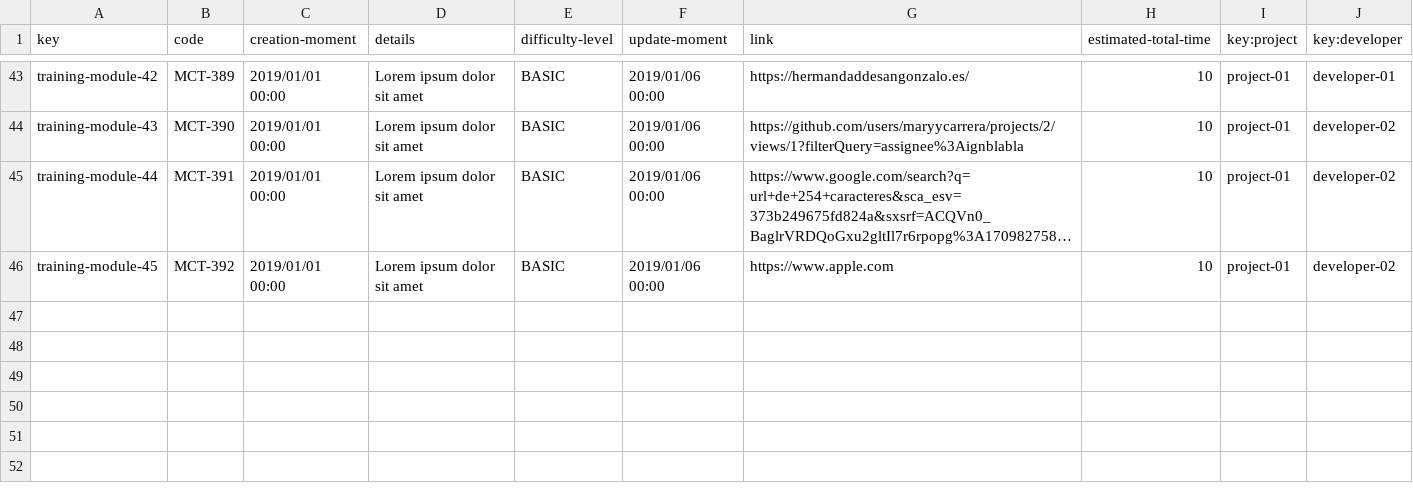
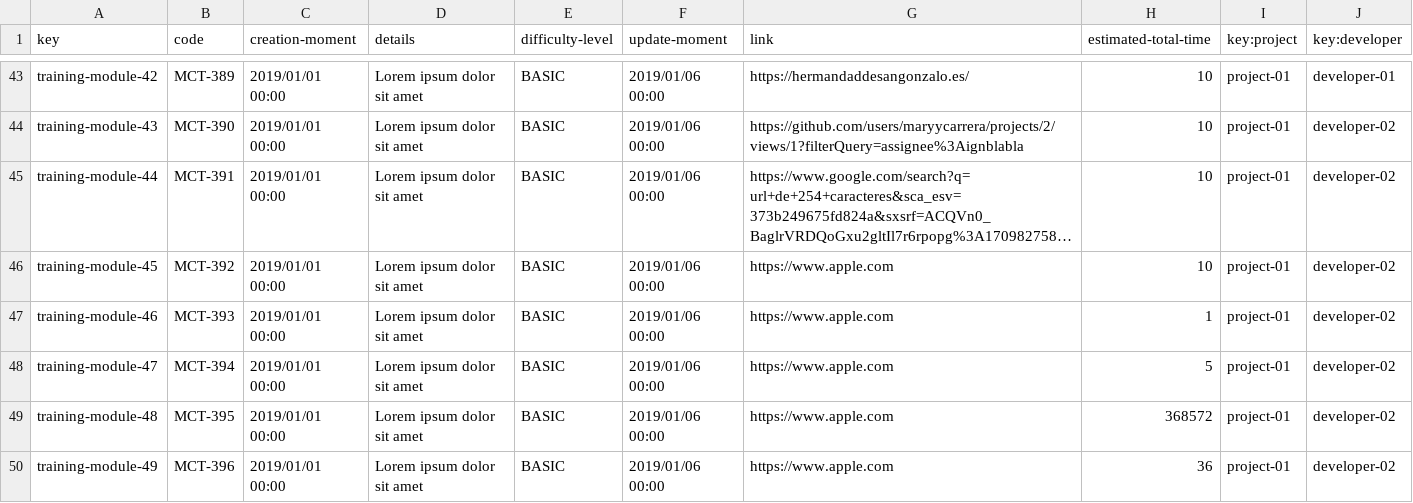
Before and after one commit to maryycarrera/Acme-SF-D04, a CSV file: src/main/webapp/WEB-INF/resources/sample-data/training-module.csv, drawn as a sheet; only a part is shown, gaps mark what is left out; long unchanged cells end in …; the diff names each change by its address in the sheet, - before the commit and + after, or states it on an @@ line.

```diff
--- a/src/main/webapp/WEB-INF/resources/sample-data/training-module.csv
+++ b/src/main/webapp/WEB-INF/resources/sample-data/training-module.csv
+row 47: training-module-46 | MCT-393 | 2019/01/01 00:00 | Lorem ipsum dolor sit amet | BASIC | 2019/01/06 00:00 | https://www.apple.com | 1 | project-01 | developer-02
+row 48: training-module-47 | MCT-394 | 2019/01/01 00:00 | Lorem ipsum dolor sit amet | BASIC | 2019/01/06 00:00 | https://www.apple.com | 5 | project-01 | developer-02
+row 49: training-module-48 | MCT-395 | 2019/01/01 00:00 | Lorem ipsum dolor sit amet | BASIC | 2019/01/06 00:00 | https://www.apple.com | 368572 | project-01 | developer-02
+row 50: training-module-49 | MCT-396 | 2019/01/01 00:00 | Lorem ipsum dolor sit amet | BASIC | 2019/01/06 00:00 | https://www.apple.com | 36 | project-01 | developer-02
```
Also changed, not shown: src/main/webapp/WEB-INF/resources/sample-data/training-session.csv.
